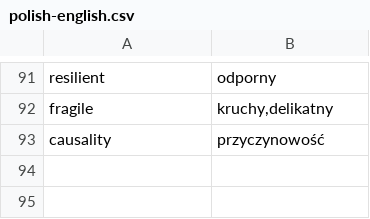
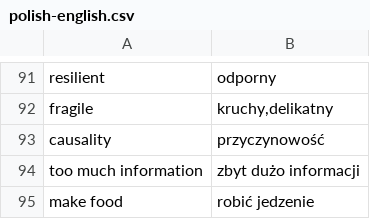
Before and after one commit to cezarysanecki/anki-cards, a CSV file: polish-english.csv, drawn as a sheet; only a part is shown, gaps mark what is left out; the diff names each change by its address in the sheet, - before the commit and + after, or states it on an @@ line.

Commit message:
Update polish-english.csv

```diff
--- a/polish-english.csv
+++ b/polish-english.csv
+row 94: too much information | zbyt dużo informacji
+row 95: make food | robić jedzenie
```
